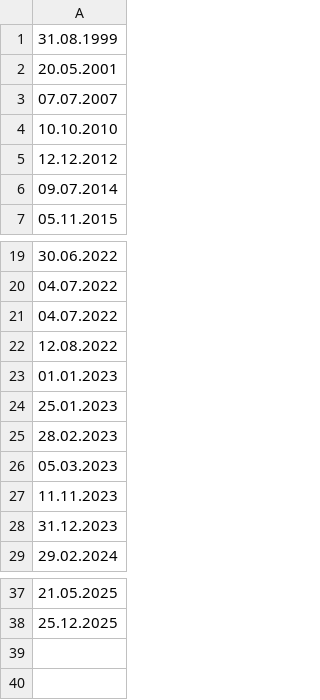
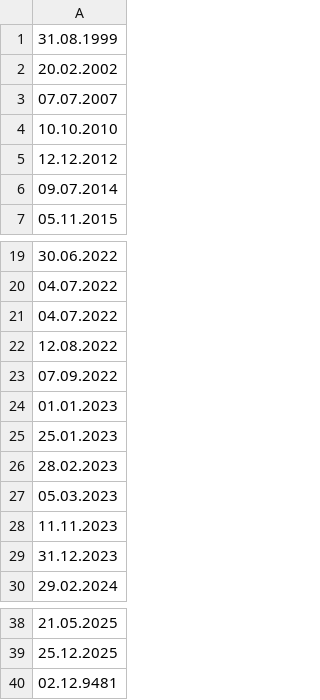
Before and after one commit to lekrause-strato/DateChecker, a CSV file: sortedDates/sortedDates.csv, drawn as a sheet; only a part is shown, gaps mark what is left out; the diff names each change by its address in the sheet, - before the commit and + after, or states it on an @@ line.

```diff
--- a/sortedDates/sortedDates.csv
+++ b/sortedDates/sortedDates.csv
-A2: 20.05.2001
+A2: 20.02.2002
+row 23: 07.09.2022
+row 40: 02.12.9481
```
Also changed, not shown: importedDates/.dates.csv, sortedDates/uniqueSortedDates.csv, 5 other files.
